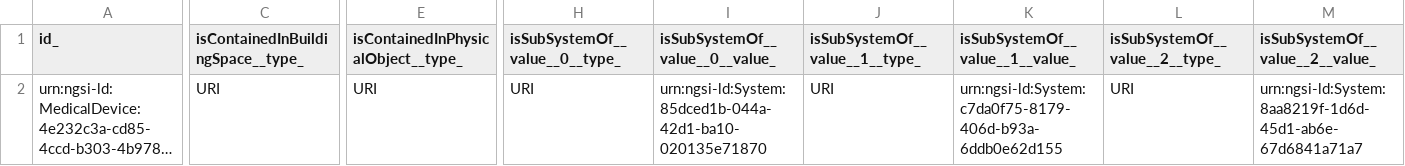
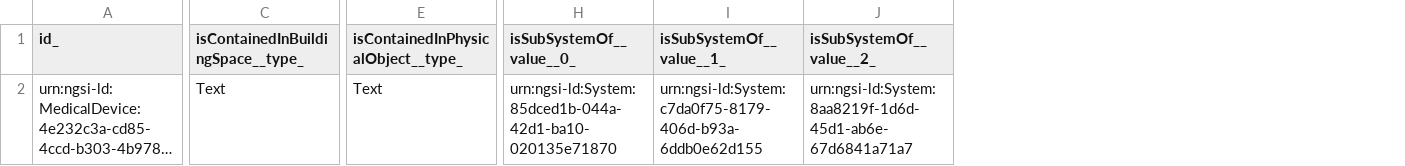
Before and after one commit to smart-data-models/dataModel.S4BLDG, a CSV file: MedicalDevice/examples/example-normalized.json.csv, drawn as a sheet; only a part is shown, gaps mark what is left out; long unchanged cells end in …; removed rows and columns are numbered as before the commit, all else as after; the diff covers the shown part only; the diff names each change by its address in the sheet, - before the commit and + after, or states it on an @@ line.

Commit message:
Exported example to csv example-normalized.json

```diff
--- a/MedicalDevice/examples/example-normalized.json.csv
+++ b/MedicalDevice/examples/example-normalized.json.csv
-column H (isSubSystemOf__value__0__type_), row 2: URI
-column J (isSubSystemOf__value__1__type_), row 2: URI
-column L (isSubSystemOf__value__2__type_), row 2: URI
-H1: isSubSystemOf__value__0__value_
+H1: isSubSystemOf__value__0_
-I1: isSubSystemOf__value__1__value_
+I1: isSubSystemOf__value__1_
-J1: isSubSystemOf__value__2__value_
+J1: isSubSystemOf__value__2_
-C2: URI
+C2: Text
-E2: URI
+E2: Text
```
Also changed, not shown: 1 edited cell elsewhere in this file.
